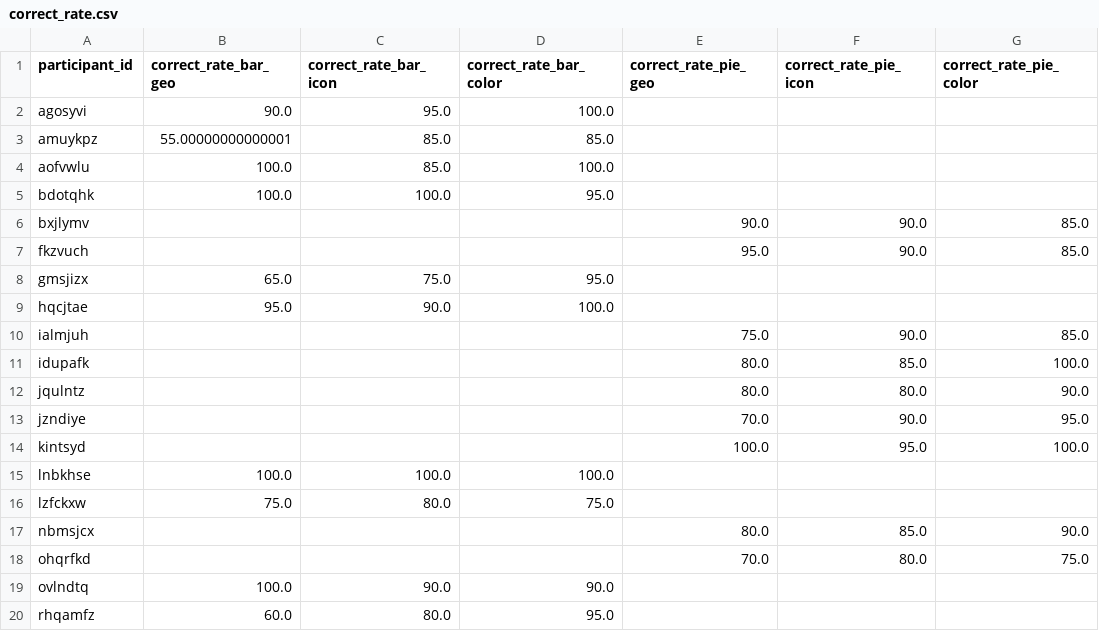
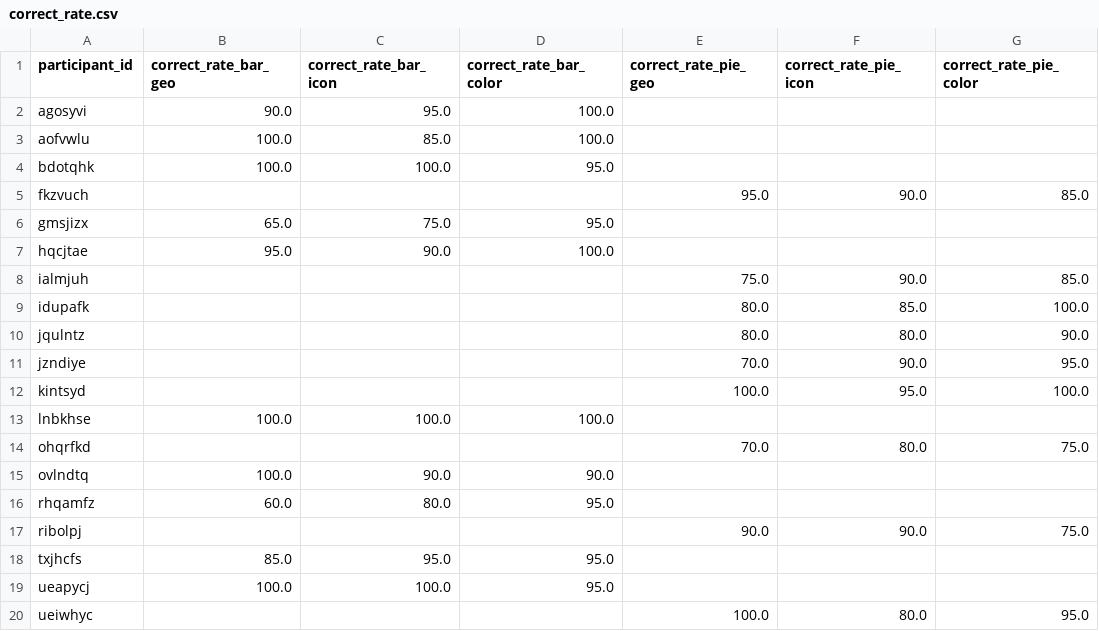
Before and after one commit to tater-tot25/StudyRecreation, a CSV file: exp_3_data_anaysis/CI-analysis/exp-data/correct_rate.csv, drawn as a sheet; only a part is shown; the shorter side is filled out with more unchanged rows; the diff names each change by its address in the sheet, - before the commit and + after, or states it on an @@ line.

```diff
--- a/exp_3_data_anaysis/CI-analysis/exp-data/correct_rate.csv
+++ b/exp_3_data_anaysis/CI-analysis/exp-data/correct_rate.csv
-row 3: amuykpz | 55.00000000000001 | 85.0 | 85.0
-row 6: bxjlymv |  |  |  | 90.0 | 90.0 | 85.0
-row 16: lzfckxw | 75.0 | 80.0 | 75.0
-row 17: nbmsjcx |  |  |  | 80.0 | 85.0 | 90.0
```
Also changed, not shown: exp_3_data_anaysis/CI-analysis/results/ exp3_correct_rate_diff_bar.csv, exp_3_data_anaysis/CI-analysis/results/ exp3_correct_rate_pie.csv, 50 other files.
